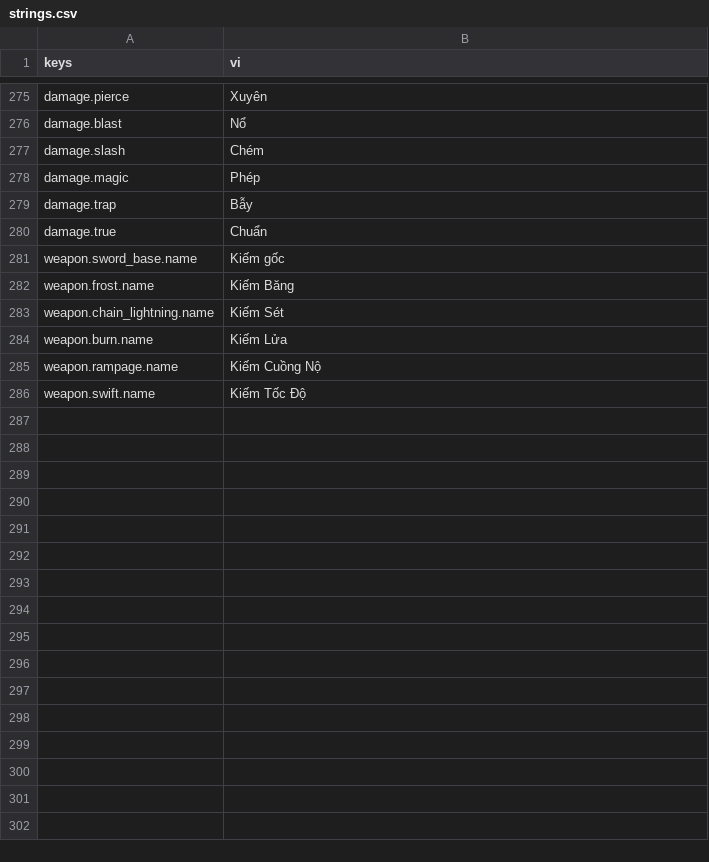
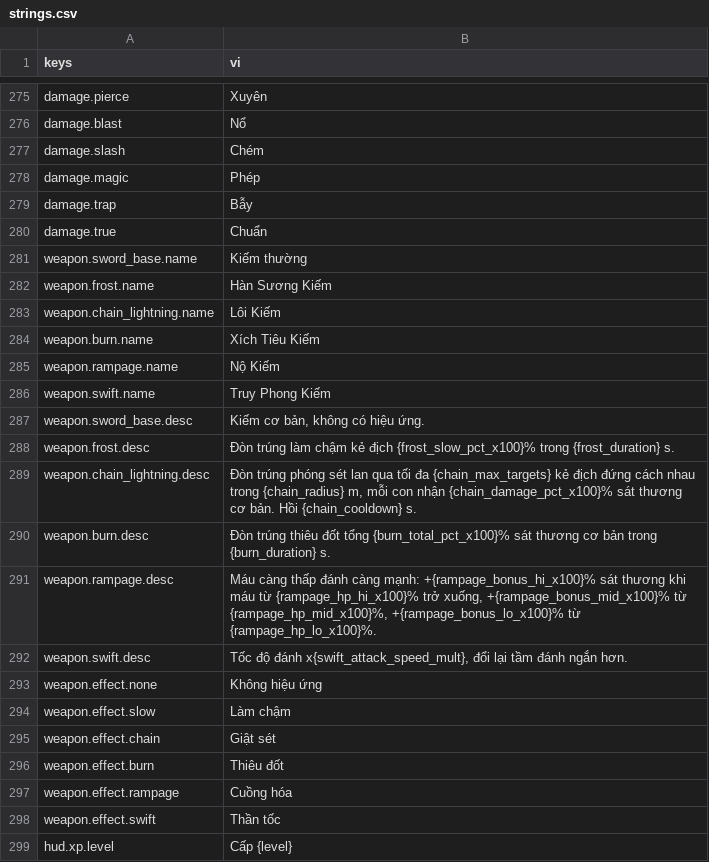
Before and after one commit to Rawisl/Godot_Roguelite3D_Gr8, a CSV file: data/locale/strings.csv, drawn as a sheet; only a part is shown, gaps mark what is left out; the diff covers the shown part only.

Commit message:
[data]: add skill, XP and weapon strings and rename the weapons

```diff
--- a/data/locale/strings.csv
+++ b/data/locale/strings.csv
@@ -282,7 +282,20 @@ damage.trap,Bẫy
 damage.true,Chuẩn
-weapon.sword_base.name,Kiếm gốc
-weapon.frost.name,Kiếm Băng
-weapon.chain_lightning.name,Kiếm Sét
-weapon.burn.name,Kiếm Lửa
-weapon.rampage.name,Kiếm Cuồng Nộ
-weapon.swift.name,Kiếm Tốc Độ
+weapon.sword_base.name,Kiếm thường
+weapon.frost.name,Hàn Sương Kiếm
+weapon.chain_lightning.name,Lôi Kiếm
+weapon.burn.name,Xích Tiêu Kiếm
+weapon.rampage.name,Nộ Kiếm
+weapon.swift.name,Truy Phong Kiếm
+weapon.sword_base.desc,"Kiếm cơ bản, không có hiệu ứng."
+weapon.frost.desc,Đòn trúng làm chậm kẻ địch {frost_slow_pct_x100}% trong {frost_duration} s.
+weapon.chain_lightning.desc,"Đòn trúng phóng sét lan qua tối đa {chain_max_targets} kẻ địch đứng cách nhau trong {chain_radius} m, mỗi con nhận {chain_damage_pct_x100}% sát thương cơ bản. Hồi {chain_cooldown} s."
+weapon.burn.desc,Đòn trúng thiêu đốt tổng {burn_total_pct_x100}% sát thương cơ bản trong {burn_duration} s.
+weapon.rampage.desc,"Máu càng thấp đánh càng mạnh: +{rampage_bonus_hi_x100}% sát thương khi máu từ {rampage_hp_hi_x100}% trở xuống, +{rampage_bonus_mid_x100}% từ {rampage_hp_mid_x100}%, +{rampage_bonus_lo_x100}% từ {rampage_hp_lo_x100}%."
+weapon.swift.desc,"Tốc độ đánh x{swift_attack_speed_mult}, đổi lại tầm đánh ngắn hơn."
+weapon.effect.none,Không hiệu ứng
+weapon.effect.slow,Làm chậm
+weapon.effect.chain,Giật sét
+weapon.effect.burn,Thiêu đốt
+weapon.effect.rampage,Cuồng hóa
+weapon.effect.swift,Thần tốc
+hud.xp.level,Cấp {level}
```
Also changed, not shown: 21 added rows elsewhere in this file.
